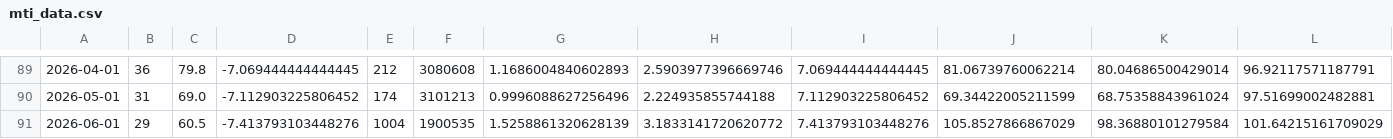
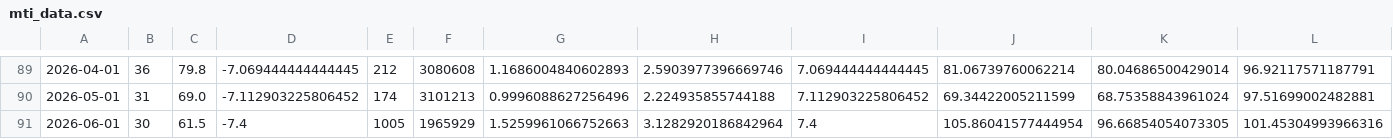
Before and after one commit to fatc4w/Maritime-Tensions-Index, a CSV file: data/mti_data.csv, drawn as a sheet; only a part is shown, gaps mark what is left out; the diff covers the shown part only; the diff names each change by its address in the sheet, - before the commit and + after, or states it on an @@ line.

```diff
--- a/data/mti_data.csv
+++ b/data/mti_data.csv
-B91: 29
+B91: 30
-C91: 60.5
+C91: 61.5
-D91: -7.413793103448276
+D91: -7.4
-E91: 1004
+E91: 1005
-F91: 1900535
+F91: 1965929
-G91: 1.5258861320628139
+G91: 1.5259961066752663
-H91: 3.1833141720620772
+H91: 3.1282920186842964
-I91: 7.413793103448276
+I91: 7.4
-J91: 105.8527866867029
+J91: 105.86041577444954
-K91: 98.36880101279584
+K91: 96.66854054073305
-L91: 101.64215161709029
+L91: 101.45304993966316
```
Also changed, not shown: 3 edited cells elsewhere in this file, data/daily_totals.csv, 1 other file.
